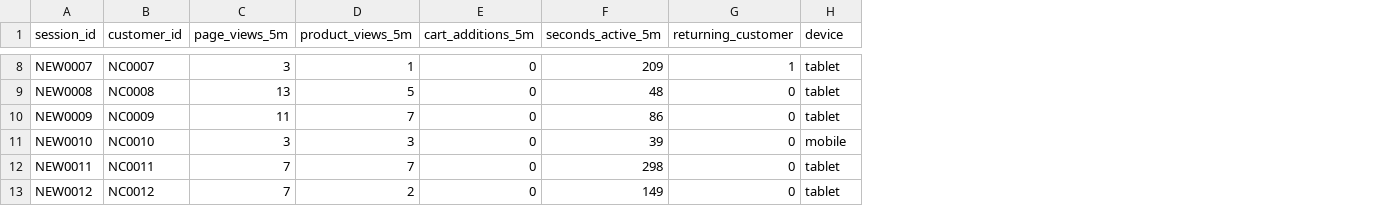
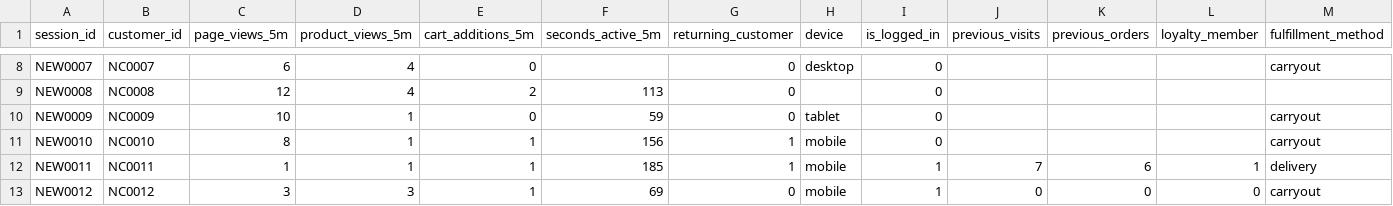
Before and after one commit to suhaspsr/agentic-coding-workshop, a CSV file: data/new_sessions.csv, drawn as a sheet; only a part is shown, gaps mark what is left out; the diff covers the shown part only; the diff names each change by its address in the sheet, - before the commit and + after, or states it on an @@ line.

```diff
--- a/data/new_sessions.csv
+++ b/data/new_sessions.csv
+column I (is_logged_in), rows 8-13: 0 | 0 | 0 | 0 | 1 | 1
+column J (previous_visits), rows 12-13: 7 | 0
+column K (previous_orders), rows 12-13: 6 | 0
+column L (loyalty_member), rows 12-13: 1 | 0
+column M (fulfillment_method), rows 8-13: carryout |  | carryout | carryout | delivery | carryout
-C8 (page_views_5m): 3
+C8 (page_views_5m): 6
-D8 (product_views_5m): 1
+D8 (product_views_5m): 4
-F8 (seconds_active_5m): 209
+F8 (seconds_active_5m): (empty)
-G8 (returning_customer): 1
+G8 (returning_customer): 0
-H8 (device): tablet
+H8 (device): desktop
-C9 (page_views_5m): 13
+C9 (page_views_5m): 12
-D9 (product_views_5m): 5
+D9 (product_views_5m): 4
-E9 (cart_additions_5m): 0
+E9 (cart_additions_5m): 2
-F9 (seconds_active_5m): 48
+F9 (seconds_active_5m): 113
-H9 (device): tablet
+H9 (device): (empty)
-C10 (page_views_5m): 11
+C10 (page_views_5m): 10
-D10 (product_views_5m): 7
+D10 (product_views_5m): 1
-F10 (seconds_active_5m): 86
+F10 (seconds_active_5m): 59
-C11 (page_views_5m): 3
+C11 (page_views_5m): 8
-D11 (product_views_5m): 3
+D11 (product_views_5m): 1
-E11:E13 (cart_additions_5m): 0
+E11:E13 (cart_additions_5m): 1
-F11 (seconds_active_5m): 39
+F11 (seconds_active_5m): 156
-G11:G12 (returning_customer): 0
+G11:G12 (returning_customer): 1
-C12 (page_views_5m): 7
+C12 (page_views_5m): 1
-D12 (product_views_5m): 7
+D12 (product_views_5m): 1
-F12 (seconds_active_5m): 298
+F12 (seconds_active_5m): 185
-H12:H13 (device): tablet
+H12:H13 (device): mobile
-C13 (page_views_5m): 7
+C13 (page_views_5m): 3
-D13 (product_views_5m): 2
+D13 (product_views_5m): 3
-F13 (seconds_active_5m): 149
+F13 (seconds_active_5m): 69
```
Also changed, not shown: 27 edited cells elsewhere in this file, 9 other files.
